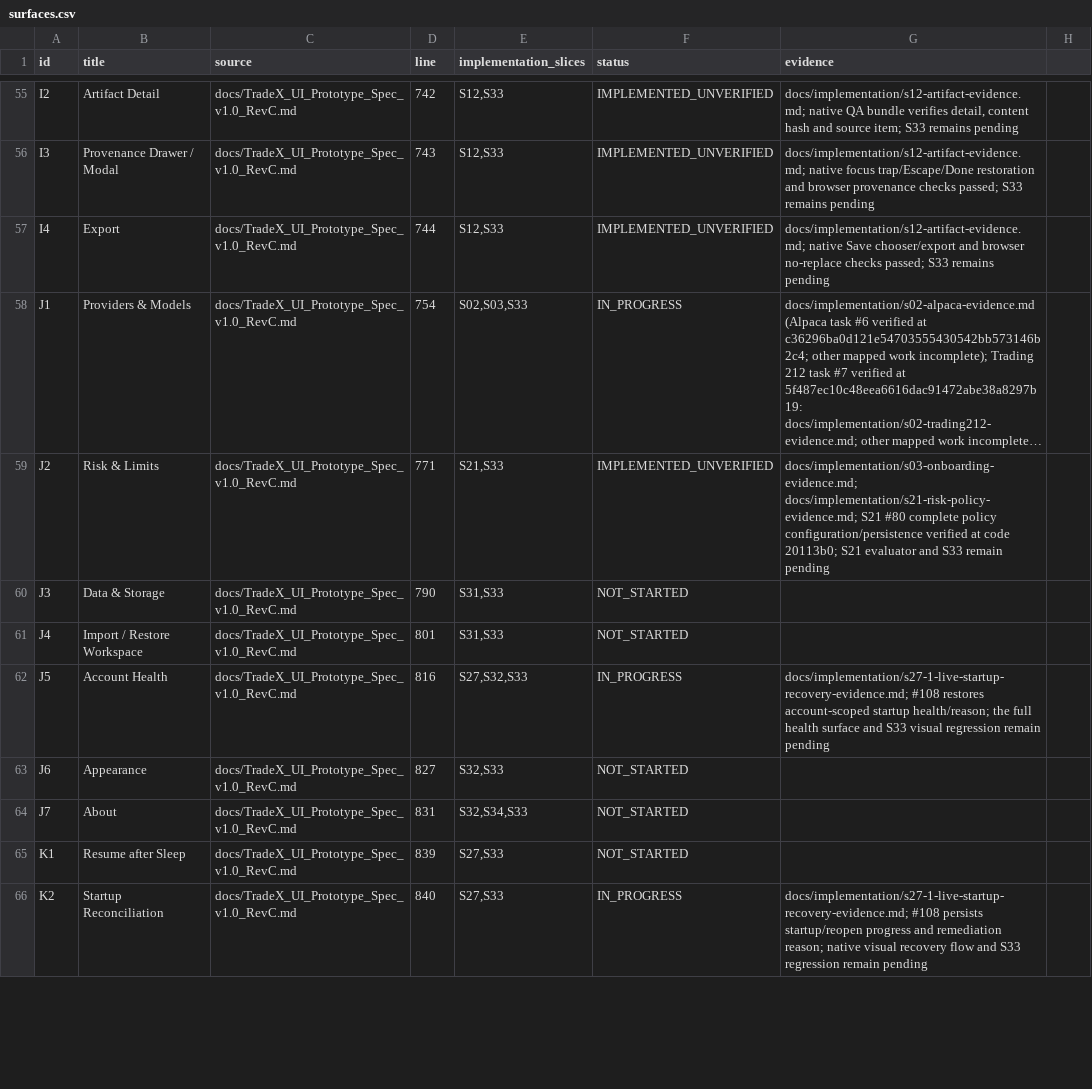
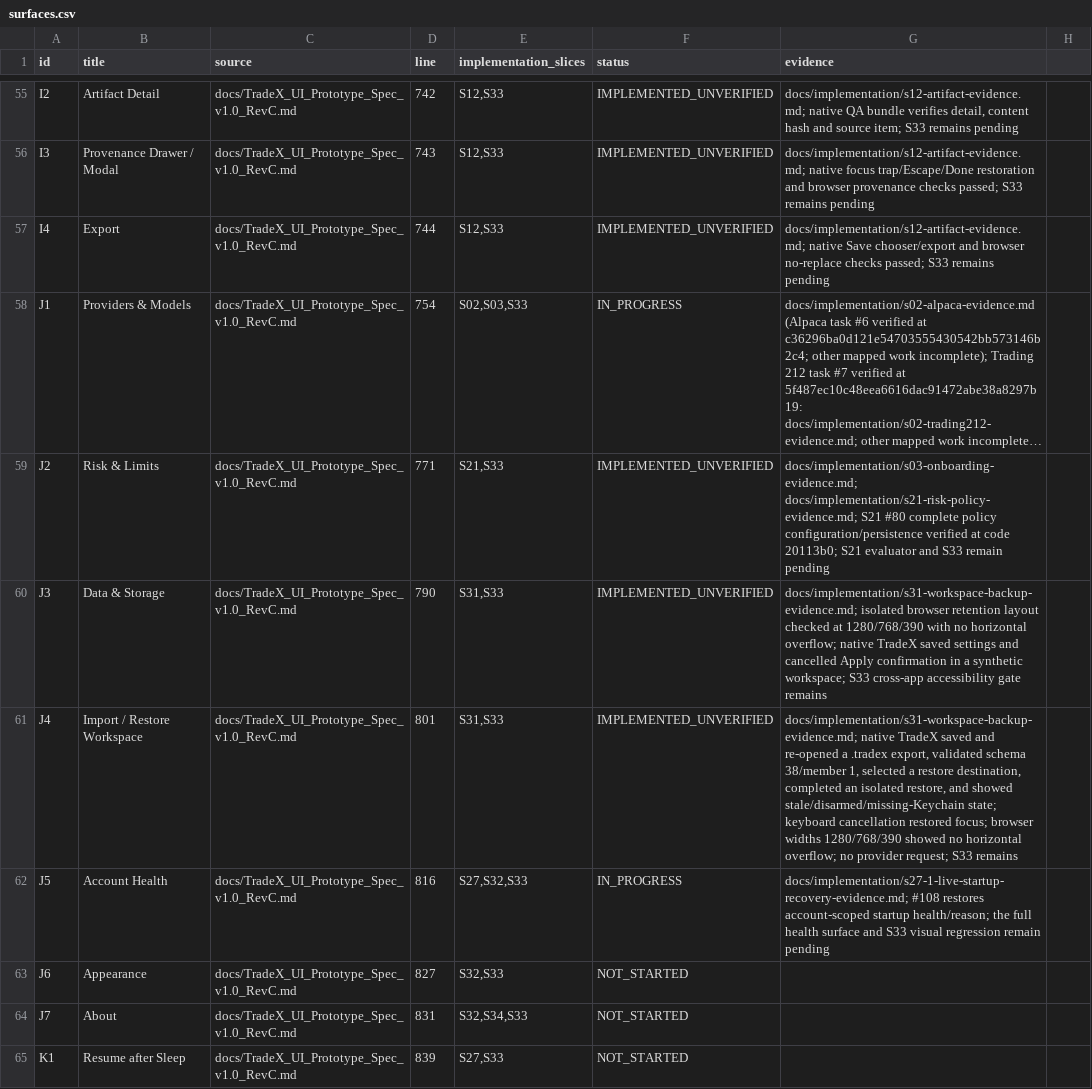
Before and after one commit to kaiqiangh/tradex, a CSV file: docs/implementation/surfaces.csv, drawn as a sheet; only a part is shown, gaps mark what is left out; the shorter side is filled out with more unchanged rows; long unchanged cells end in …; the diff names each change by its address in the sheet, - before the commit and + after, or states it on an @@ line.

```diff
--- a/docs/implementation/surfaces.csv
+++ b/docs/implementation/surfaces.csv
-F60:F61 (status): NOT_STARTED
+F60:F61 (status): IMPLEMENTED_UNVERIFIED
-G60 (evidence): (empty)
+G60 (evidence): docs/implementation/s31-workspace-backup-evidence.md; isolated browser retention layout checked at 1280/768/390 with no horizontal overflow; native TradeX saved settings and cancelled Apply confirmation in a synthetic workspace; S33 cross-app accessibility gate remains
-G61 (evidence): (empty)
+G61 (evidence): docs/implementation/s31-workspace-backup-evidence.md; native TradeX saved and re-opened a .tradex export, validated schema 38/member 1, selected a restore destination, completed an isolated restore, and showed stale/disarmed/missing-Keychain state; keyboard cancellation restored focus; browser widths 1280/768/390 showed no horizontal overflow; no provider request; S33 remains
```
Also changed, not shown: docs/implementation/requirements.csv, 28 other files.
